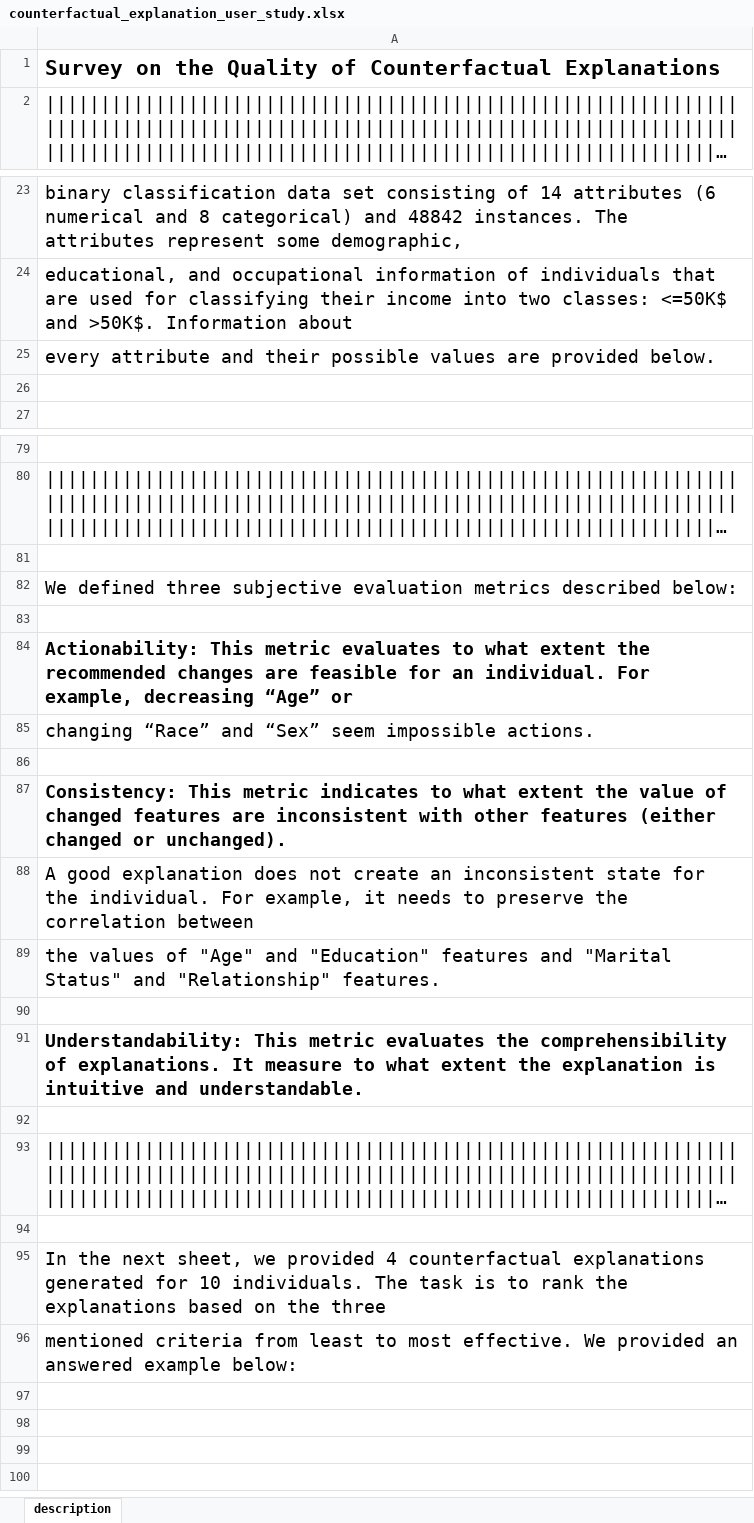
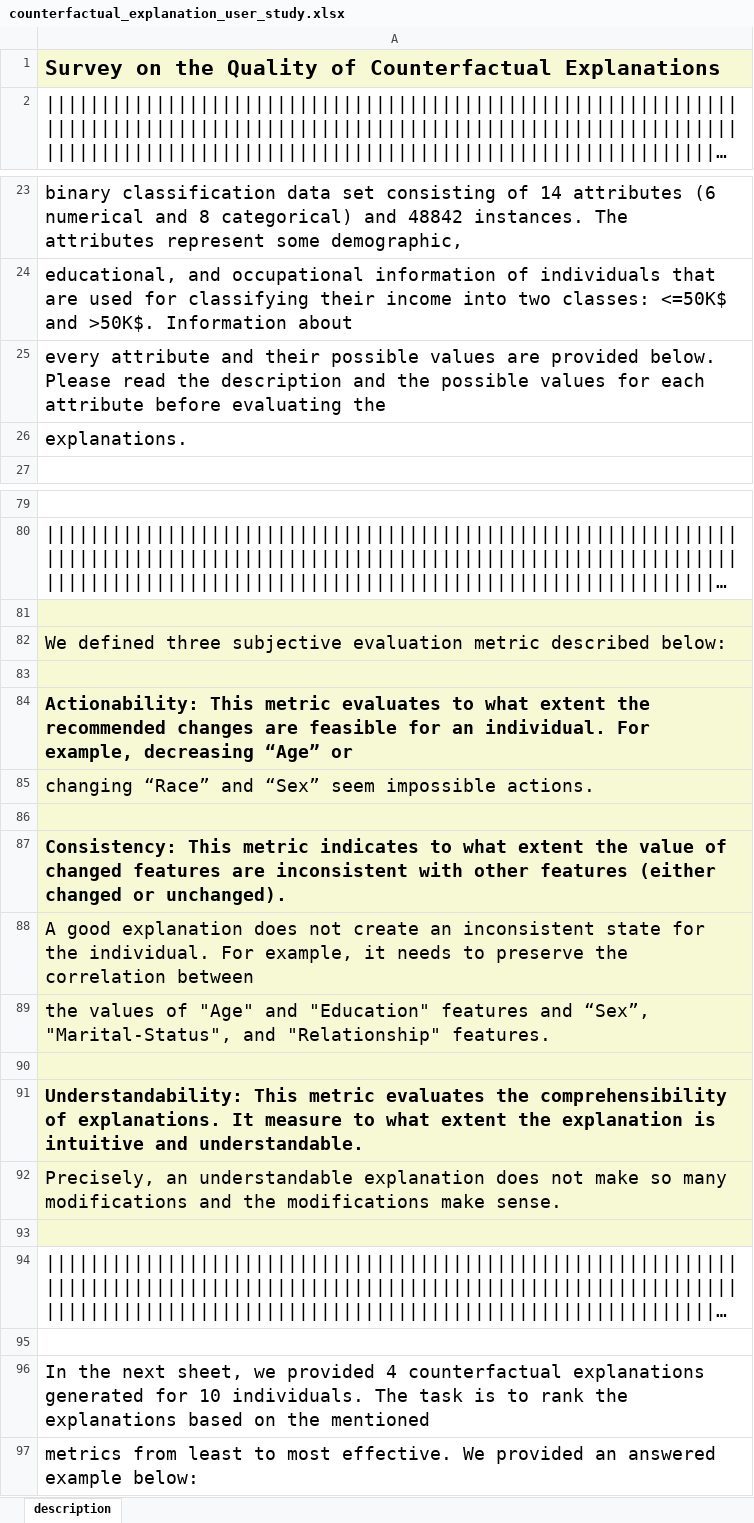
Before and after one commit to peymanrasouli/CARE, an Excel workbook: benchmarks/counterfactual_explanation_user_study.xlsx, sheet description, drawn as a sheet; only a part is shown, gaps mark what is left out; long unchanged cells end in …; values as stored, in another font and other column widths than the file's, no borders; charts and pictures not drawn; addresses are those after the commit; the diff covers the shown part only; the diff names each change by its address in the sheet, - before the commit and + after, or states it on an @@ line.

```diff
--- a/benchmarks/counterfactual_explanation_user_study.xlsx (sheet description)
+++ b/benchmarks/counterfactual_explanation_user_study.xlsx (sheet description)
-A1 fill: none
+A1 fill: #F6F9D4
-A25: …provided below.
+A25: …provided below. Please read the description and the possible values for each attribute before evaluating the
-A26: (empty)
+A26: explanations.
-A81:A91 fill: none
+A81:A91 fill: #F6F9D4
-A82: …subjective evaluation metrics described below:
+A82: …subjective evaluation metric described below:
-A89: …features and "Marital Status" and "Relationship"…
+A89: …features and “Sex”, "Marital-Status", and "Relationship"…
+row 92: Precisely, an understandable explanation does not make so many modifications and the modifications make sense.
-A93 fill: none
+A93 fill: #F6F9D4
-A96: …on the three
+A96: …on the mentioned
-A97: mentioned criteria from least…
+A97: metrics from least…
```
Also changed, not shown: cell formats elsewhere in this sheet, charts or pictures, 1 other file.
